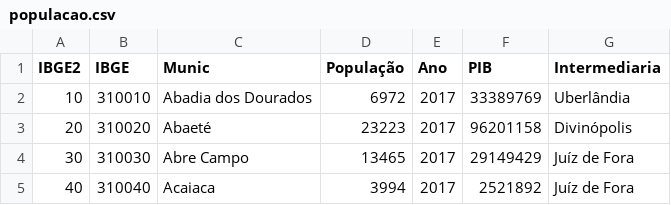
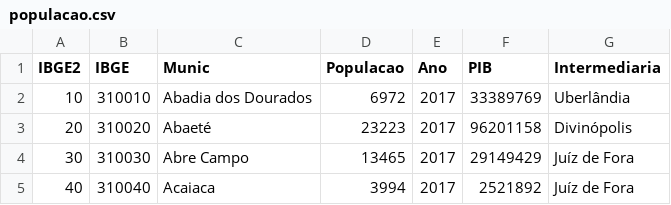
Before and after one commit to pedropark99/Curso-R, a CSV file: Dados/populacao.csv, drawn as a sheet; only a part is shown; the diff names each change by its address in the sheet, - before the commit and + after, or states it on an @@ line.

```diff
--- a/Dados/populacao.csv
+++ b/Dados/populacao.csv
-D1: População
+D1: Populacao
```
Also changed, not shown: 3 other files.
